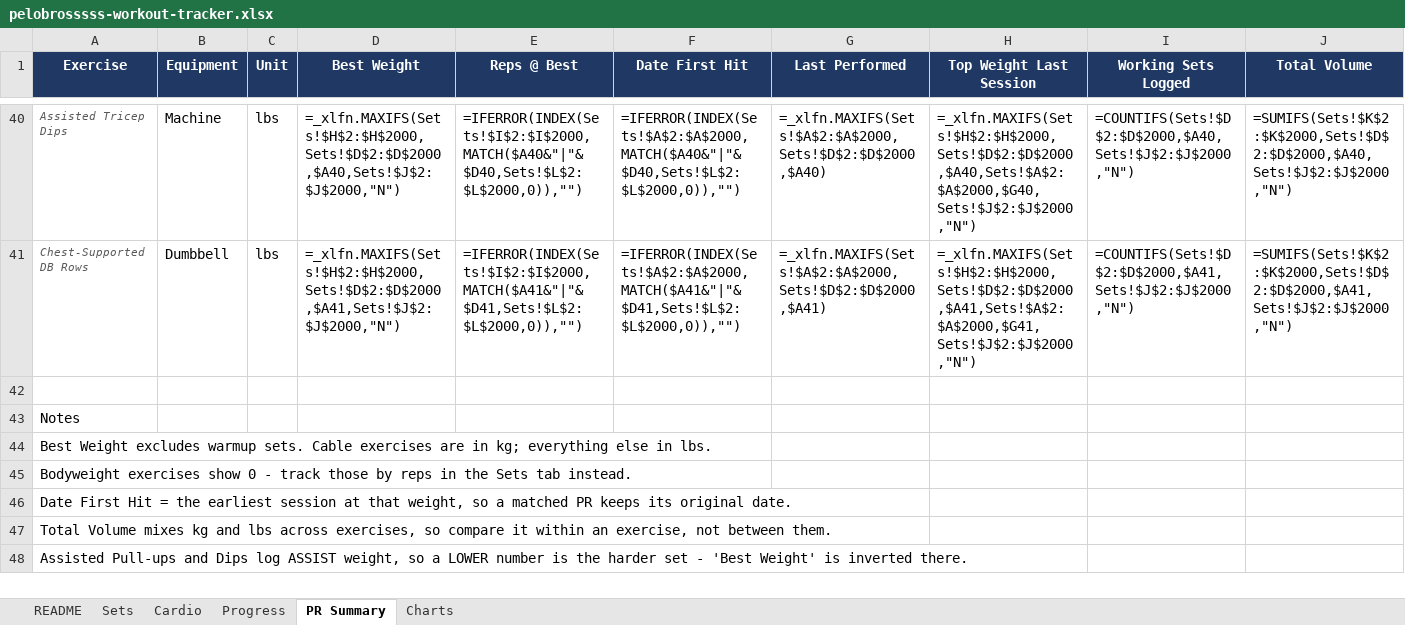
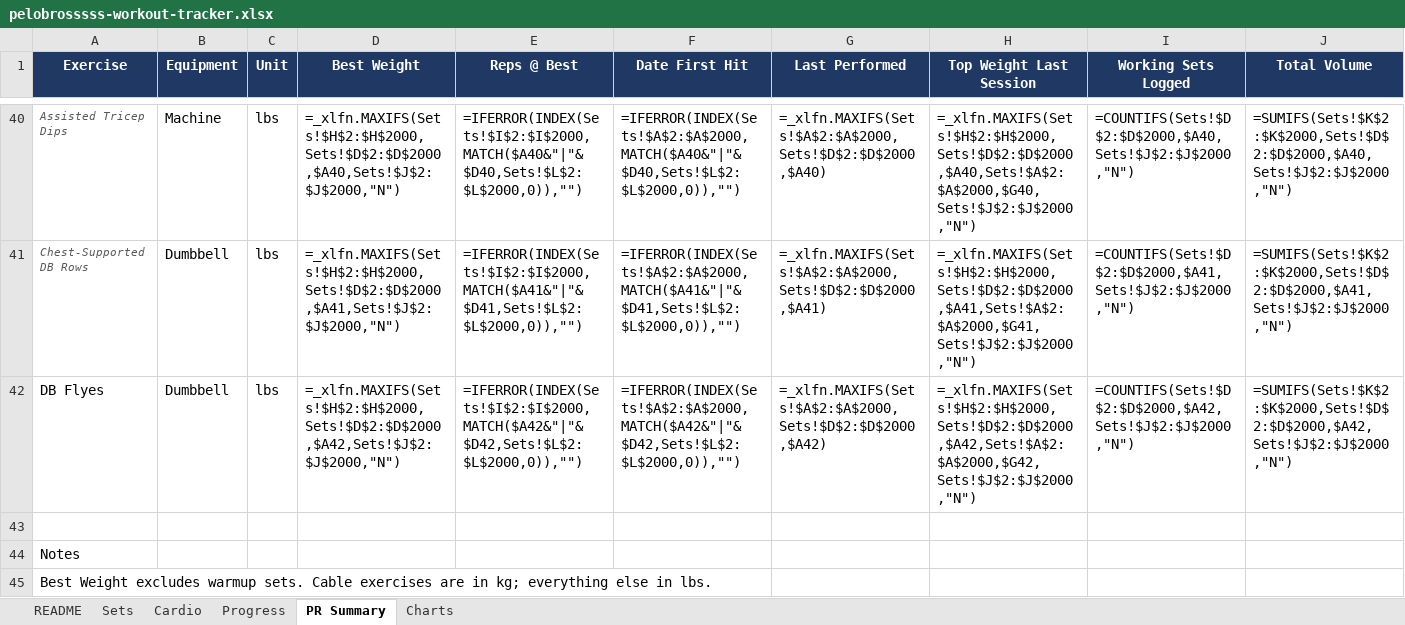
Before and after one commit to mike2002w/Pelobrossss, an Excel workbook: exports/pelobrosssss-workout-tracker.xlsx, sheet PR Summary, drawn as a sheet; only a part is shown, gaps mark what is left out; the shorter side is filled out with more unchanged rows; values as stored, in another font and other column widths than the file's, no borders; formulas without a stored value are shown as written; the diff names each change by its address in the sheet, - before the commit and + after, or states it on an @@ line.

```diff
--- a/exports/pelobrosssss-workout-tracker.xlsx (sheet PR Summary)
+++ b/exports/pelobrosssss-workout-tracker.xlsx (sheet PR Summary)
+row 42: DB Flyes | Dumbbell | lbs | =_xlfn.MAXIFS(Sets!$H$2:$H$2000,Sets!$D$2:$D$2000,$A42,Sets!$J$2:$J$2000,"N") | =IFERROR(INDEX(Sets!$I$2:$I$2000,MATCH($A42&"|"&$D42,Sets!$L$2:$L$2000,0)),"") | =IFERROR(INDEX(Sets!$A$2:$A$2000,MATCH($A42&"|"&$D42,Sets!$L$2:$L$2000,0)),"") | =_xlfn.MAXIFS(Sets!$A$2:$A$2000,Sets!$D$2:$D$2000,$A42) | =_xlfn.MAXIFS(Sets!$H$2:$H$2000,Sets!$D$2:$D$2000,$A42,Sets!$A$2:$A$2000,$G42,Sets!$J$2:$J$2000,"N") | =COUNTIFS(Sets!$D$2:$D$2000,$A42,Sets!$J$2:$J$2000,"N") | =SUMIFS(Sets!$K$2:$K$2000,Sets!$D$2:$D$2000,$A42,Sets!$J$2:$J$2000,"N")
```
Also changed, not shown: sheet Sets, sheet Progress, sheet Cardio, 4 other files.
